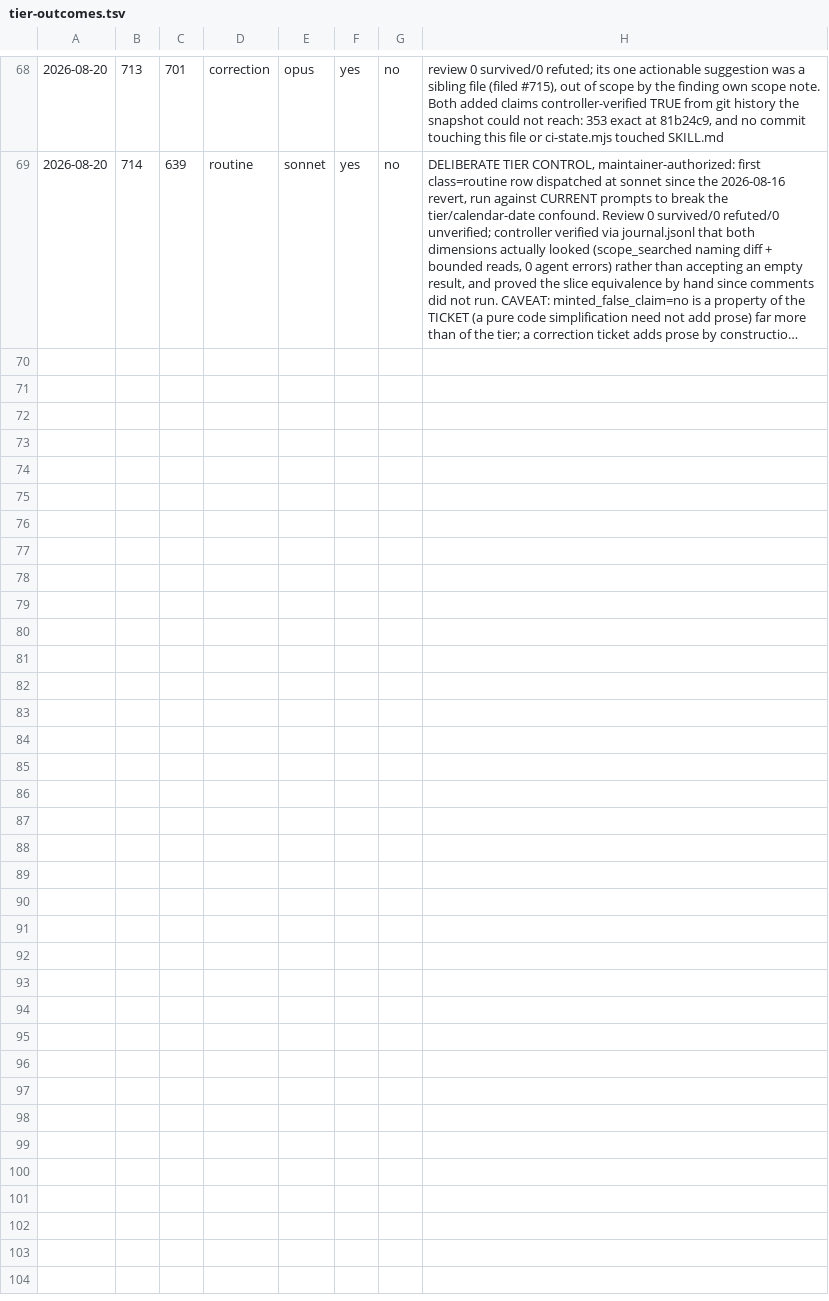
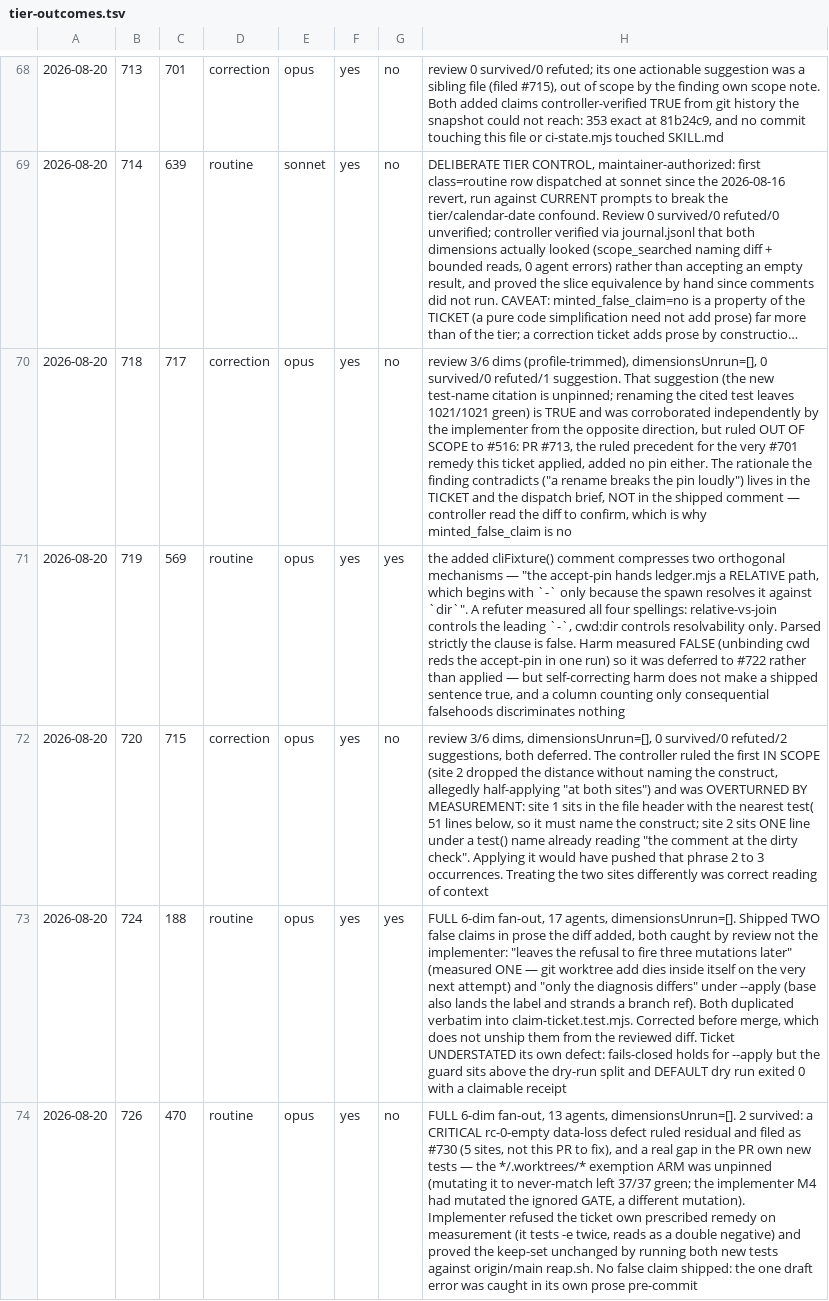
Before and after one commit to feigi/fleet-plugin, a TSV file: docs/metrics/tier-outcomes.tsv, drawn as a sheet; only a part is shown, gaps mark what is left out; long unchanged cells end in …; the diff names each change by its address in the sheet, - before the commit and + after, or states it on an @@ line.

Commit message:
chore(fleet): record wave 6's five tier rows, and pin the two delivery/gate failures it measured
Five `class`/`tier` rows for PRs #718, #719, #720, #724, #726 — the run's own
metrics, appended per the guard's accumulate-don't-conclude rule. All five ran
at the session tier and all five closed their own ticket, so the guard's
trigger (two or more `closed_own_ticket` = no) gains nothing from this run.
Two carry `minted_false_claim` = yes: #719's comment compressed two orthogonal
mechanisms, and #724 shipped two false claims in prose it added. Both were
caught by review rather than by their implementer, and correcting them before
merge does not unship them from the reviewed diff.

Two SKILL.md rules, each from a failure measured this run:

Delivery. Three members re-sent a report because a controller never
acknowledges, and in all three the original had arrived — so the prompt now
states plainly that reports are not acknowledged. The other half is worse and
was not previously written down anywhere: two controller rulings vanished with
a `success: true` receipt, and one of them cost a tracker issue the ruling had
said not to file. A member cannot detect that, so the rule is to require
members to report their confirmation state, and to re-check the artifacts any
unconfirmed ruling governed.

Gate traps. Both belong in the merge bot's brief rather than a follow-up,
because a looping bot consumes the turns a correction would land in. They fail
in opposite directions: `ci-state --quiet` drops the fields a per-job gate
reads and is unsatisfiable-false, while `${PIPESTATUS[0]}` is empty in zsh and
`[ "" -eq 0 ]` passes, so an exit-code gate is unconditionally true. One bot hit
each. The remedy is to gate on the payload's own fields from an unpiped
`ci-state`, and to ask the bot which fields its gate actually read.

Suite 1027/1027 with the edits applied; the SKILL.md prose pins still hold.

```diff
--- a/docs/metrics/tier-outcomes.tsv
+++ b/docs/metrics/tier-outcomes.tsv
+row 70: 2026-08-20 | 718 | 717 | correction | opus | yes | no | review 3/6 dims (profile-trimmed), dimensionsUnrun=[], 0 survived/0 refuted/1 suggestion. That suggestion (the new test-name citation is unpinned; renaming the cited test leaves 1021/1021 green) is TRUE and was corroborated independently by the implementer from the opposite direction, but ruled OUT OF SCOPE to #516: PR #713, the ruled precedent for the very #701 remedy this ticket applied, added no pin either. The rationale the finding contradicts ("a rename breaks the pin loudly") lives in the TICKET and the dispatch brief, NOT in the shipped comment — controller read the diff to confirm, which is why minted_false_claim is no
+row 71: 2026-08-20 | 719 | 569 | routine | opus | yes | yes | the added cliFixture() comment compresses two orthogonal mechanisms — "the accept-pin hands ledger.mjs a RELATIVE path, which begins with `-` only because the spawn resolves it against `dir`". A refuter measured all four spellings: relative-vs-join controls the leading `-`, cwd:dir controls resolvability only. Parsed strictly the clause is false. Harm measured FALSE (unbinding cwd reds the accept-pin in one run) so it was deferred to #722 rather than applied — but self-correcting harm does not make a shipped sentence true, and a column counting only consequential falsehoods discriminates nothing
+row 72: 2026-08-20 | 720 | 715 | correction | opus | yes | no | review 3/6 dims, dimensionsUnrun=[], 0 survived/0 refuted/2 suggestions, both deferred. The controller ruled the first IN SCOPE (site 2 dropped the distance without naming the construct, allegedly half-applying "at both sites") and was OVERTURNED BY MEASUREMENT: site 1 sits in the file header with the nearest test( 51 lines below, so it must name the construct; site 2 sits ONE line under a test() name already reading "the comment at the dirty check". Applying it would have pushed that phrase 2 to 3 occurrences. Treating the two sites differently was correct reading of context
+row 73: 2026-08-20 | 724 | 188 | routine | opus | yes | yes | FULL 6-dim fan-out, 17 agents, dimensionsUnrun=[]. Shipped TWO false claims in prose the diff added, both caught by review not the implementer: "leaves the refusal to fire three mutations later" (measured ONE — git worktree add dies inside itself on the very next attempt) and "only the diagnosis differs" under --apply (base also lands the label and strands a branch ref). Both duplicated verbatim into claim-ticket.test.mjs. Corrected before merge, which does not unship them from the reviewed diff. Ticket UNDERSTATED its own defect: fails-closed holds for --apply but the guard sits above the dry-run split and DEFAULT dry run exited 0 with a claimable receipt
+row 74: 2026-08-20 | 726 | 470 | routine | opus | yes | no | FULL 6-dim fan-out, 13 agents, dimensionsUnrun=[]. 2 survived: a CRITICAL rc-0-empty data-loss defect ruled residual and filed as #730 (5 sites, not this PR to fix), and a real gap in the PR own new tests — the */.worktrees/* exemption ARM was unpinned (mutating it to never-match left 37/37 green; the implementer M4 had mutated the ignored GATE, a different mutation). Implementer refused the ticket own prescribed remedy on measurement (it tests -e twice, reads as a double negative) and proved the keep-set unchanged by running both new tests against origin/main reap.sh. No false claim shipped: the one draft error was caught in its own prose pre-commit
```
Also changed, not shown: 1 other file.
